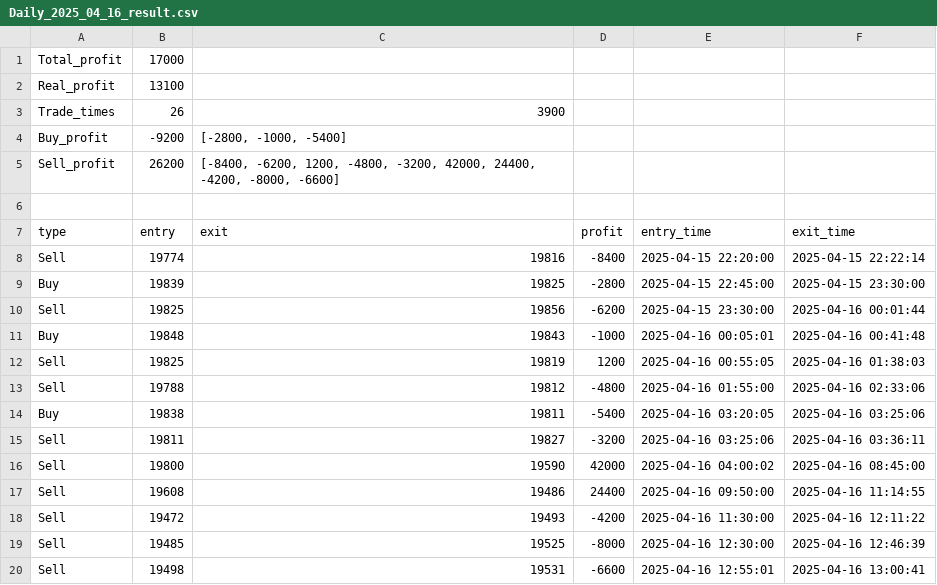
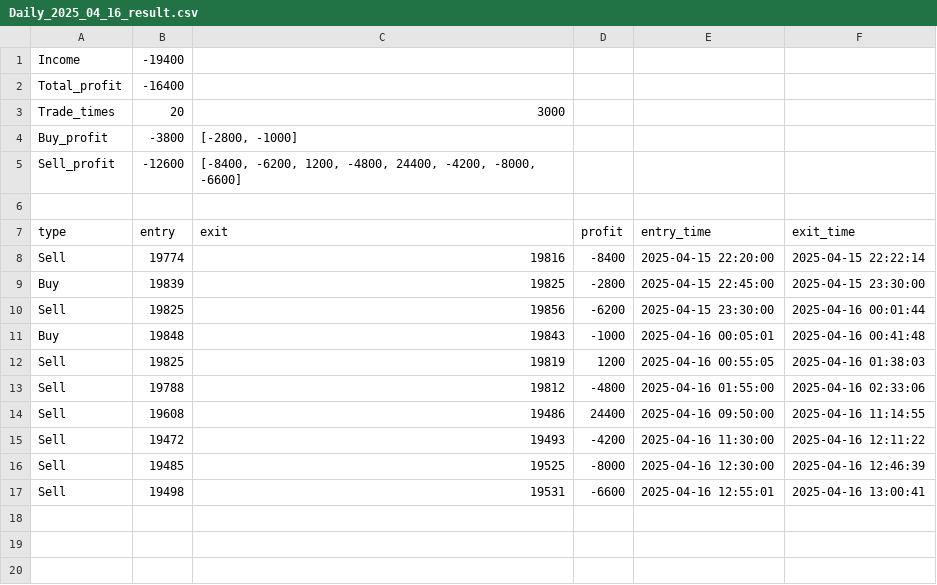
Before and after one commit to johnnychou/program_trading, a CSV file: testing result/Daily_2025_04_16_result.csv, drawn as a sheet.

Commit message:
[bug] fix profit not init

```diff
--- a/testing result/Daily_2025_04_16_result.csv
+++ b/testing result/Daily_2025_04_16_result.csv
@@ -1,6 +1,6 @@
-Total_profit,17000
-Real_profit,13100
-Trade_times,26,3900
-Buy_profit,-9200,"[-2800, -1000, -5400]"
-Sell_profit,26200,"[-8400, -6200, 1200, -4800, -3200, 42000, 24400, -4200, -8000, -6600]"
+Income,-19400
+Total_profit,-16400
+Trade_times,20,3000
+Buy_profit,-3800,"[-2800, -1000]"
+Sell_profit,-12600,"[-8400, -6200, 1200, -4800, 24400, -4200, -8000, -6600]"
 
@@ -13,5 +13,2 @@ Sell,19825,19819,1200,2025-04-16 00:55:05,2025-04-16 01:38:03
 Sell,19788,19812,-4800,2025-04-16 01:55:00,2025-04-16 02:33:06
-Buy,19838,19811,-5400,2025-04-16 03:20:05,2025-04-16 03:25:06
-Sell,19811,19827,-3200,2025-04-16 03:25:06,2025-04-16 03:36:11
-Sell,19800,19590,42000,2025-04-16 04:00:02,2025-04-16 08:45:00
 Sell,19608,19486,24400,2025-04-16 09:50:00,2025-04-16 11:14:55
```
Also changed, not shown: testing result/Daily_2025_04_08_result.csv, testing result/Daily_2025_04_09_result.csv, 7 other files.
